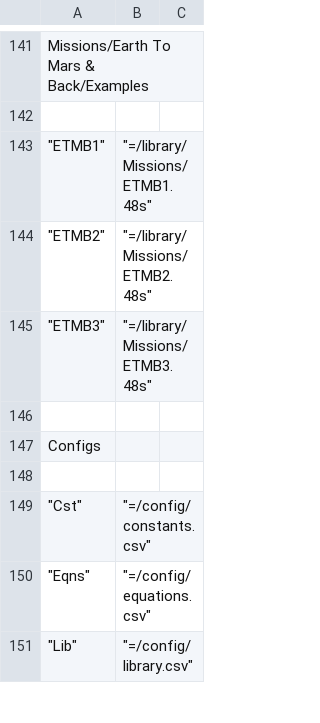
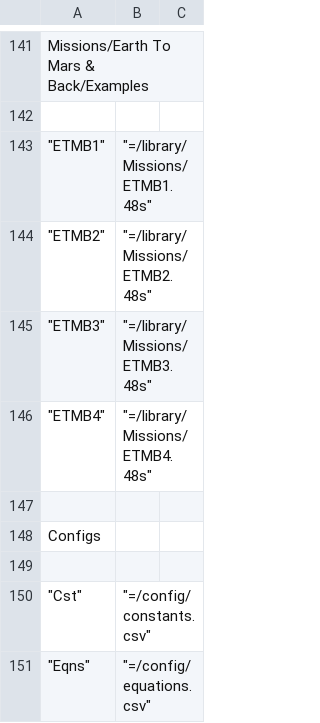
Before and after one commit to Wiljea/db48x, a CSV file: config/library.csv, drawn as a sheet; only a part is shown, gaps mark what is left out; the shorter side is filled out with more unchanged rows; the diff names each change by its address in the sheet, - before the commit and + after, or states it on an @@ line.

```diff
--- a/config/library.csv
+++ b/config/library.csv
+row 146: "ETMB4" | "=/library/Missions/ETMB4.48s"
```
Also changed, not shown: 8 other files.
